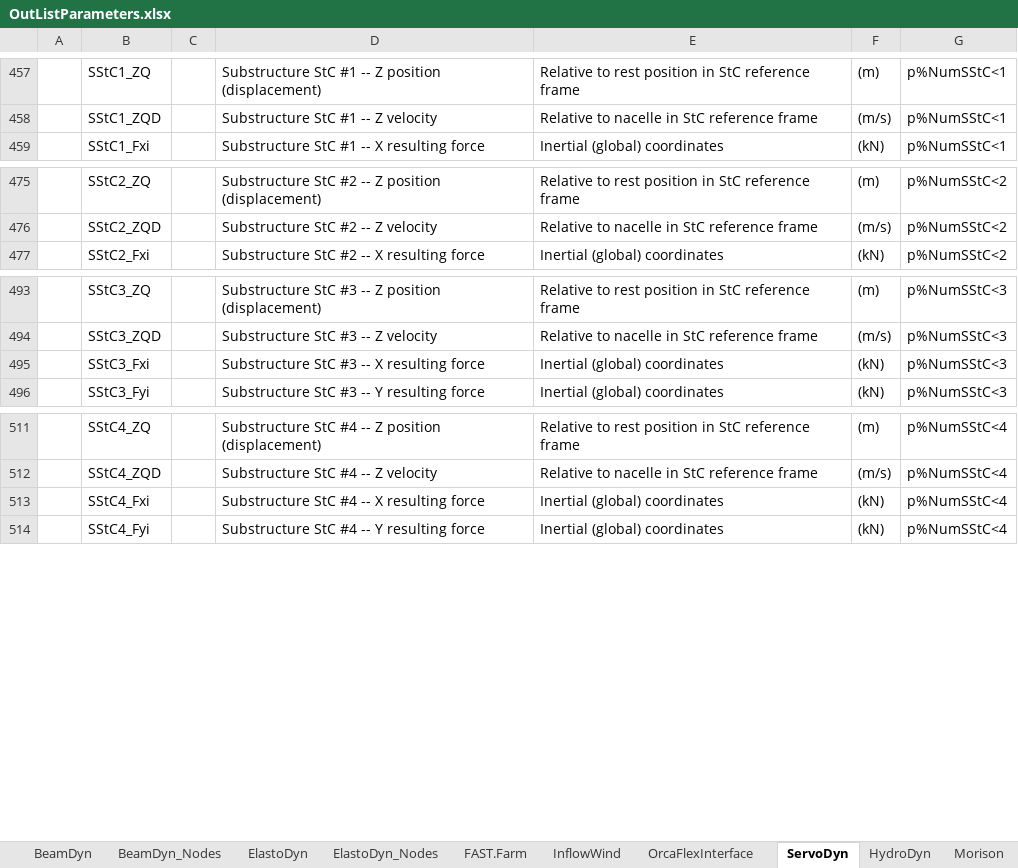
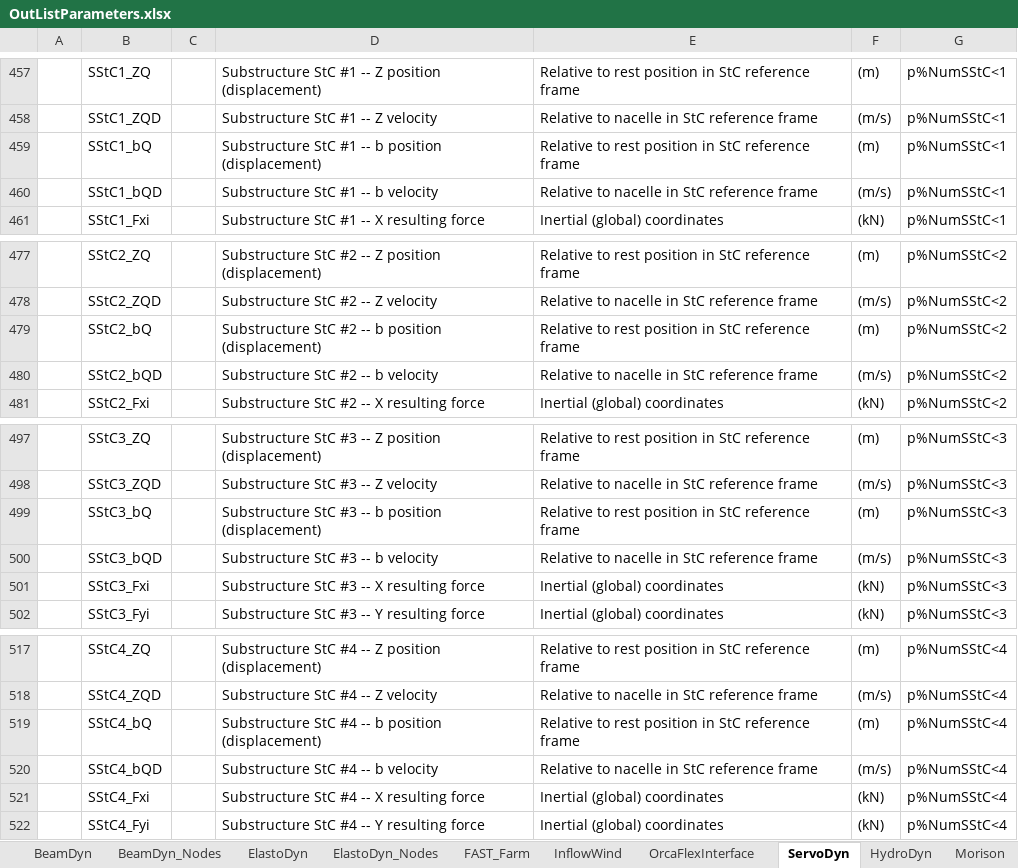
Before and after one commit to Koods22/OpenFAST_TID, an Excel workbook: docs/OtherSupporting/OutListParameters.xlsx, sheet ServoDyn, drawn as a sheet; only a part is shown, gaps mark what is left out; values as stored, in another font and other column widths than the file's, no borders; the diff names each change by its address in the sheet, - before the commit and + after, or states it on an @@ line.

```diff
--- a/docs/OtherSupporting/OutListParameters.xlsx (sheet ServoDyn)
+++ b/docs/OtherSupporting/OutListParameters.xlsx (sheet ServoDyn)
-sheet tab: FAST.Farm
+sheet tab: FAST_Farm
+row 459:  | SStC1_bQ |  | Substructure StC #1 -- b position (displacement) | Relative to rest position in StC reference frame | (m) | p%NumSStC<1
+row 460:  | SStC1_bQD |  | Substructure StC #1 -- b velocity | Relative to nacelle in StC reference frame | (m/s) | p%NumSStC<1
+row 479:  | SStC2_bQ |  | Substructure StC #2 -- b position (displacement) | Relative to rest position in StC reference frame | (m) | p%NumSStC<2
+row 480:  | SStC2_bQD |  | Substructure StC #2 -- b velocity | Relative to nacelle in StC reference frame | (m/s) | p%NumSStC<2
+row 499:  | SStC3_bQ |  | Substructure StC #3 -- b position (displacement) | Relative to rest position in StC reference frame | (m) | p%NumSStC<3
+row 500:  | SStC3_bQD |  | Substructure StC #3 -- b velocity | Relative to nacelle in StC reference frame | (m/s) | p%NumSStC<3
+row 519:  | SStC4_bQ |  | Substructure StC #4 -- b position (displacement) | Relative to rest position in StC reference frame | (m) | p%NumSStC<4
+row 520:  | SStC4_bQD |  | Substructure StC #4 -- b velocity | Relative to nacelle in StC reference frame | (m/s) | p%NumSStC<4
```
Also changed, not shown: sheet FAST_Farm, sheet AeroDyn, sheet InflowWind, sheet AeroDyn_Nodes, sheet Instructions, 23 other files.
